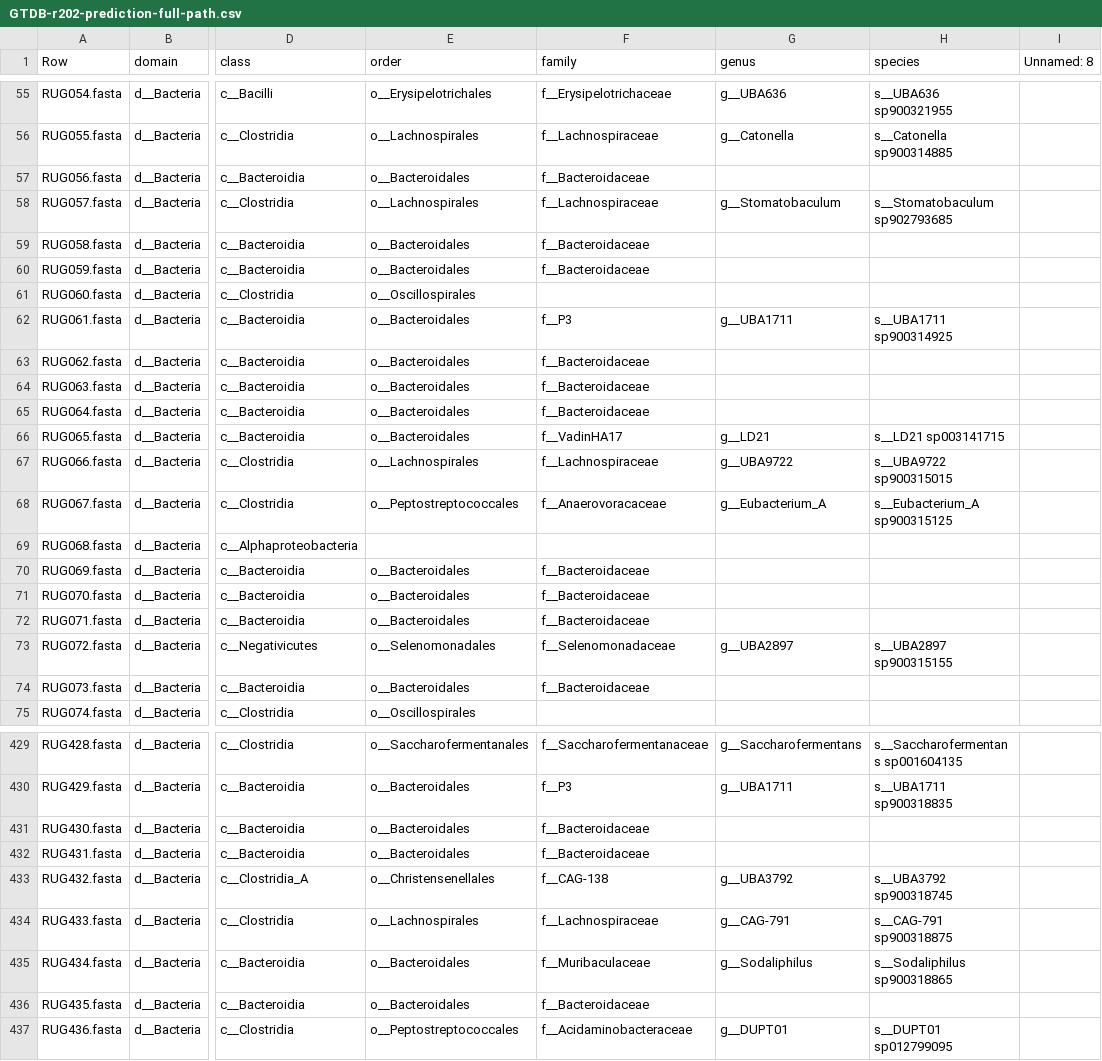
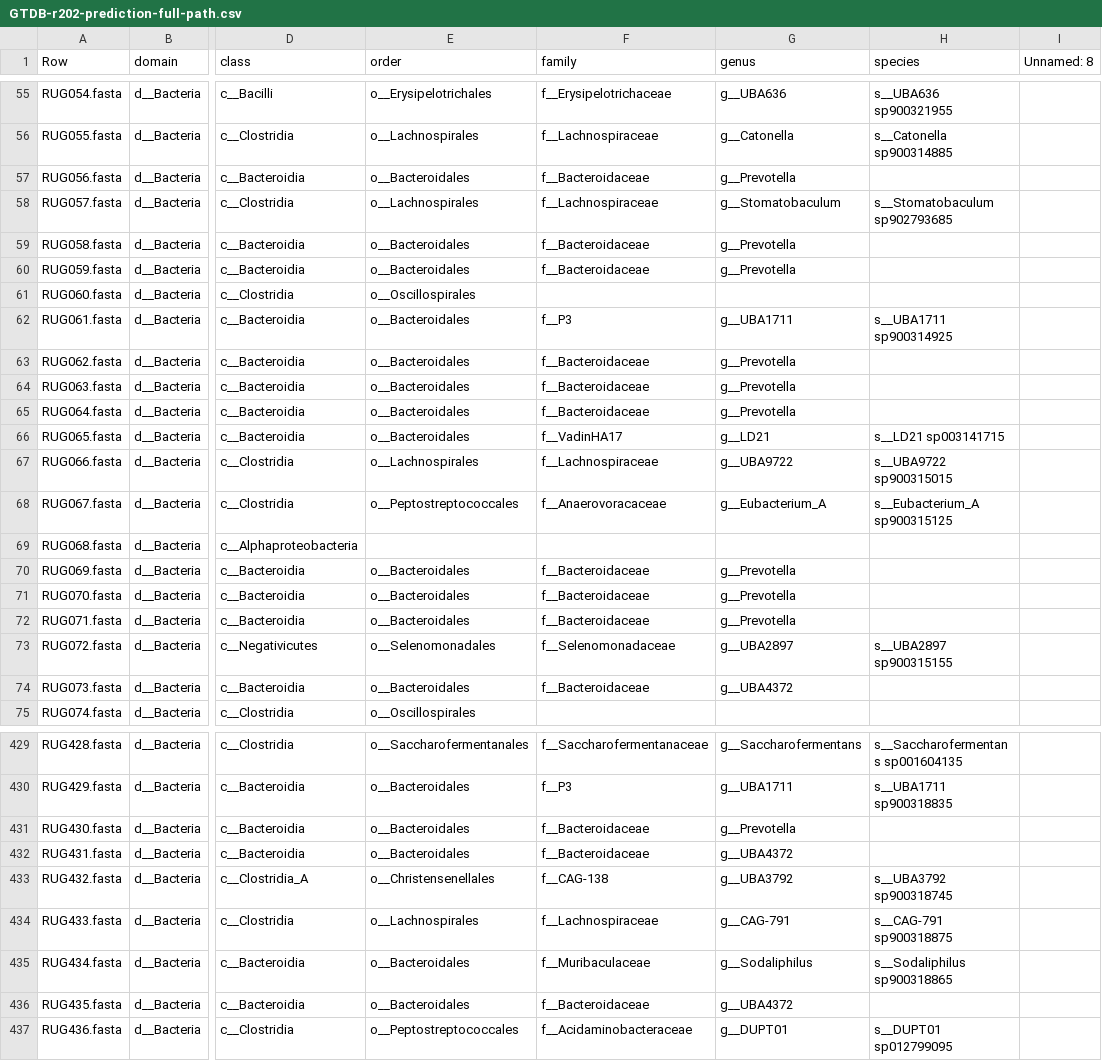
Before and after one commit to wxli0/MT-MAG, a CSV file: outputs-GTDB-r202/GTDB-r202-prediction-full-path.csv, drawn as a sheet; only a part is shown, gaps mark what is left out; the diff covers the shown part only; the diff names each change by its address in the sheet, - before the commit and + after, or states it on an @@ line.

```diff
--- a/outputs-GTDB-r202/GTDB-r202-prediction-full-path.csv
+++ b/outputs-GTDB-r202/GTDB-r202-prediction-full-path.csv
-G57 (genus): (empty)
+G57 (genus): g__Prevotella
-G59:G60 (genus): (empty)
+G59:G60 (genus): g__Prevotella
-G63:G65 (genus): (empty)
+G63:G65 (genus): g__Prevotella
-G70:G72 (genus): (empty)
+G70:G72 (genus): g__Prevotella
-G74 (genus): (empty)
+G74 (genus): g__UBA4372
-G431 (genus): (empty)
+G431 (genus): g__Prevotella
-G432 (genus): (empty)
+G432 (genus): g__UBA4372
-G436 (genus): (empty)
+G436 (genus): g__UBA4372
```
Also changed, not shown: 151 edited cells elsewhere in this file, 2 other files.
